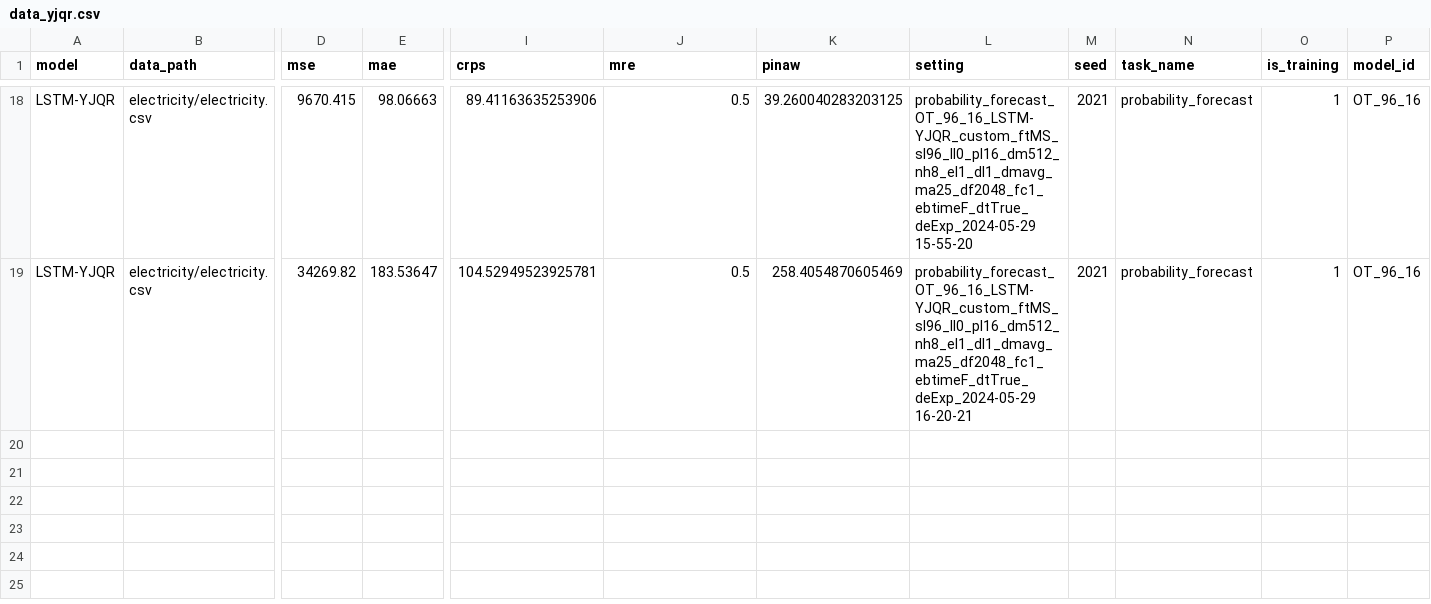
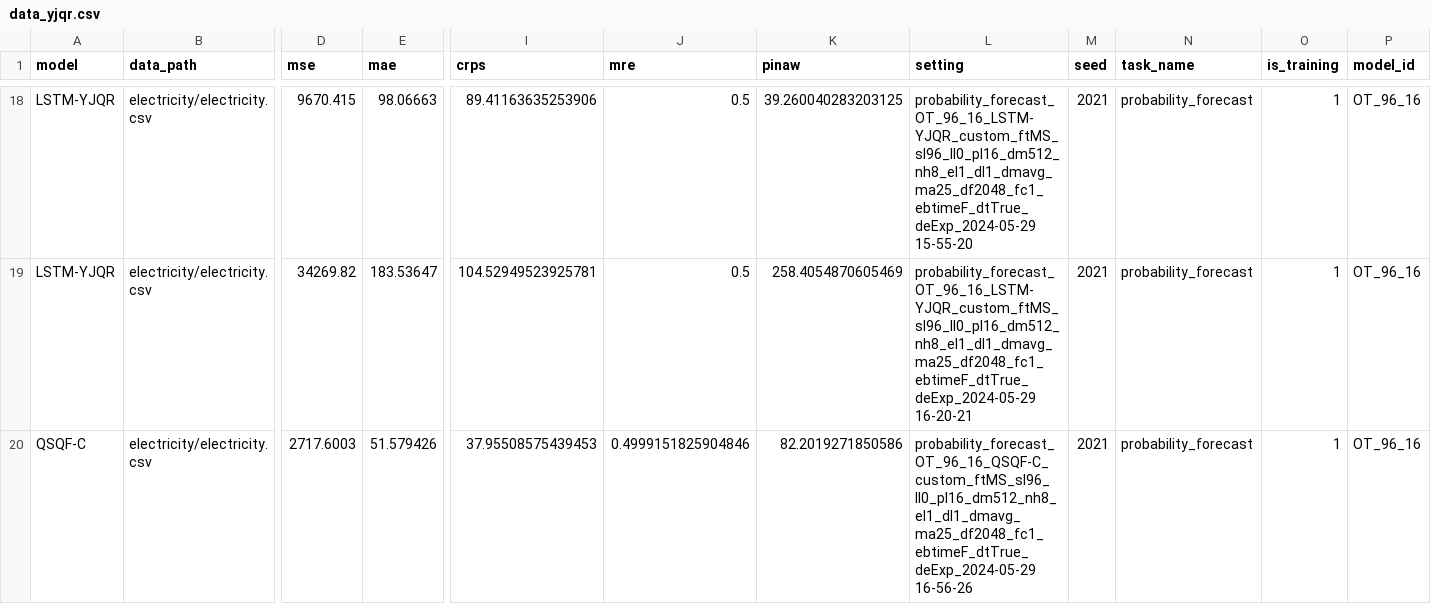
Before and after one commit to Jack251970/Time-Series-Library, a CSV file: data/probability_forecast/data_yjqr.csv, drawn as a sheet; only a part is shown, gaps mark what is left out; rows hold the shown columns only; the diff names each change by its address in the sheet, - before the commit and + after, or states it on an @@ line.

Commit message:
测试

```diff
--- a/data/probability_forecast/data_yjqr.csv
+++ b/data/probability_forecast/data_yjqr.csv
+row 20: QSQF-C | electricity/electricity.csv | 2717.6003 | 51.579426 | 37.95508575439453 | 0.4999151825904846 | 82.2019271850586 | probability_forecast_OT_96_16_QSQF-C_custom_ftMS_sl96_ll0_pl16_dm512_nh8_el1_dl1_dmavg_ma25_df2048_fc1_ebtimeF_dtTrue_deExp_2024-05-29 16-56-26 | 2021 | probability_forecast | 1 | OT_96_16
```
